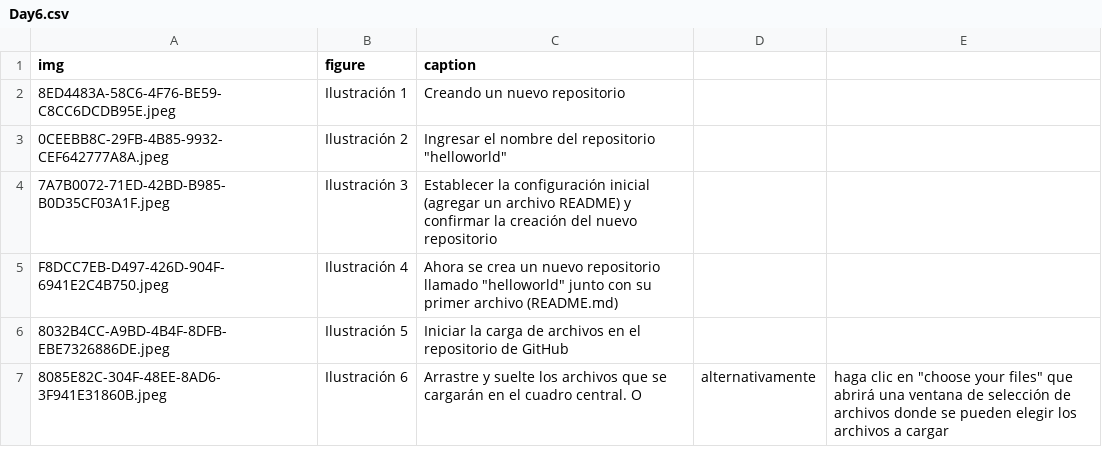
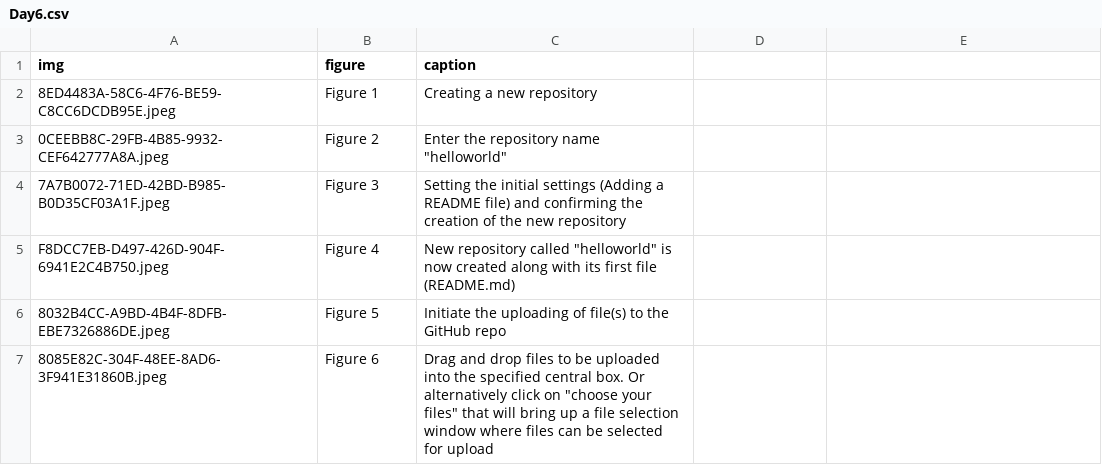
Before and after one commit to streamlit/30days-spanish, a CSV file: content/figures/Day6.csv, drawn as a sheet.

Commit message:
Ilustración

```diff
--- a/content/figures/Day6.csv
+++ b/content/figures/Day6.csv
@@ -1,7 +1,7 @@
 img,figure,caption
-8ED4483A-58C6-4F76-BE59-C8CC6DCDB95E.jpeg, Ilustración 1, Creando un nuevo repositorio
-0CEEBB8C-29FB-4B85-9932-CEF642777A8A.jpeg, Ilustración 2, Ingresar el nombre del repositorio "helloworld"
-7A7B0072-71ED-42BD-B985-B0D35CF03A1F.jpeg, Ilustración 3, Establecer la configuración inicial (agregar un archivo README) y confirmar la creación del nuevo repositorio
-F8DCC7EB-D497-426D-904F-6941E2C4B750.jpeg, Ilustración 4, Ahora se crea un nuevo repositorio llamado "helloworld" junto con su primer archivo (README.md)
-8032B4CC-A9BD-4B4F-8DFB-EBE7326886DE.jpeg, Ilustración 5, Iniciar la carga de archivos en el repositorio de GitHub
-8085E82C-304F-48EE-8AD6-3F941E31860B.jpeg, Ilustración 6, Arrastre y suelte los archivos que se cargarán en el cuadro central. O, alternativamente, haga clic en "choose your files" que abrirá una ventana de selección de archivos donde se pueden elegir los archivos a cargar
+8ED4483A-58C6-4F76-BE59-C8CC6DCDB95E.jpeg, Figure 1, Creating a new repository
+0CEEBB8C-29FB-4B85-9932-CEF642777A8A.jpeg, Figure 2, Enter the repository name "helloworld"
+7A7B0072-71ED-42BD-B985-B0D35CF03A1F.jpeg, Figure 3, Setting the initial settings (Adding a README file) and confirming the creation of the new repository
+F8DCC7EB-D497-426D-904F-6941E2C4B750.jpeg, Figure 4, New repository called "helloworld" is now created along with its first file (README.md)
+8032B4CC-A9BD-4B4F-8DFB-EBE7326886DE.jpeg, Figure 5, Initiate the uploading of file(s) to the GitHub repo
+8085E82C-304F-48EE-8AD6-3F941E31860B.jpeg, Figure 6, Drag and drop files to be uploaded into the specified central box. Or alternatively click on "choose your files" that will bring up a file selection window where files can be selected for upload
```
